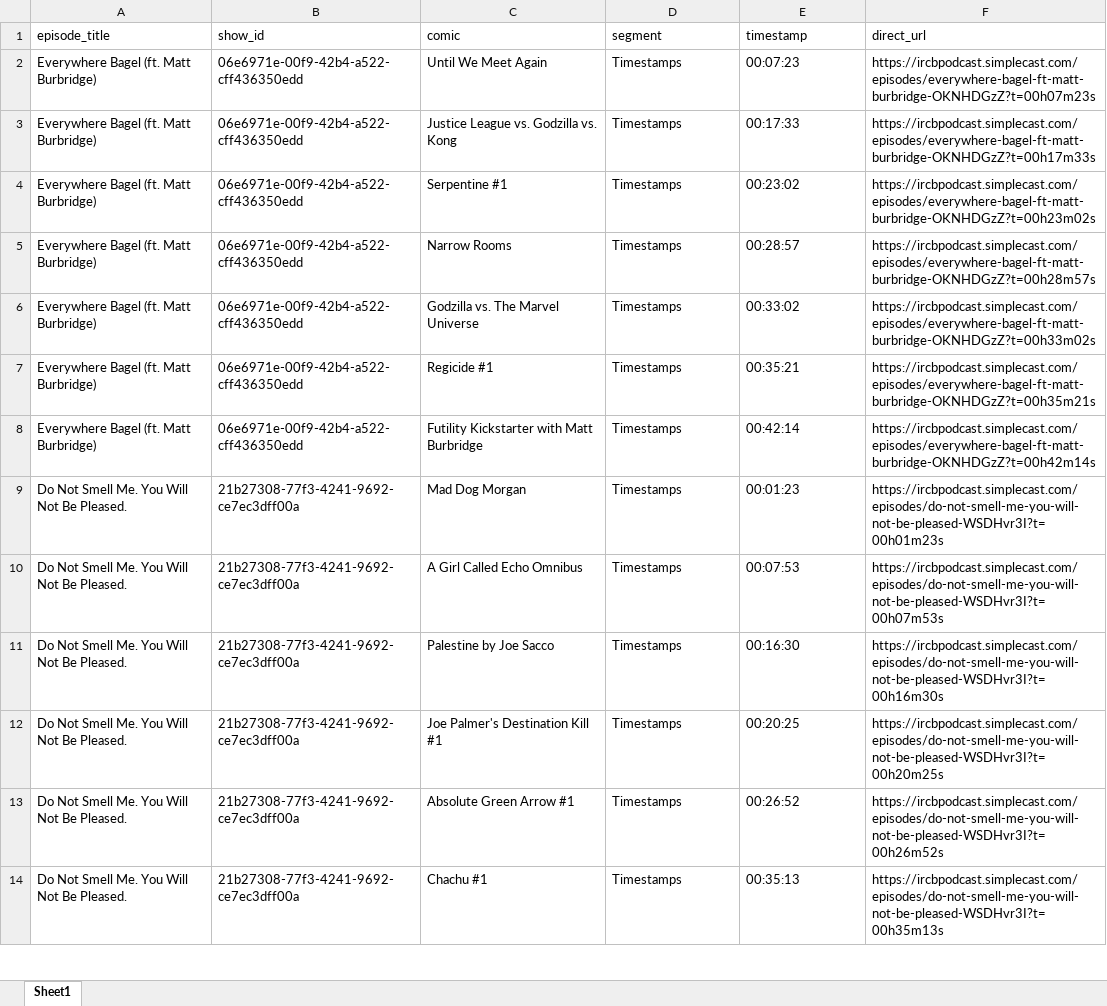
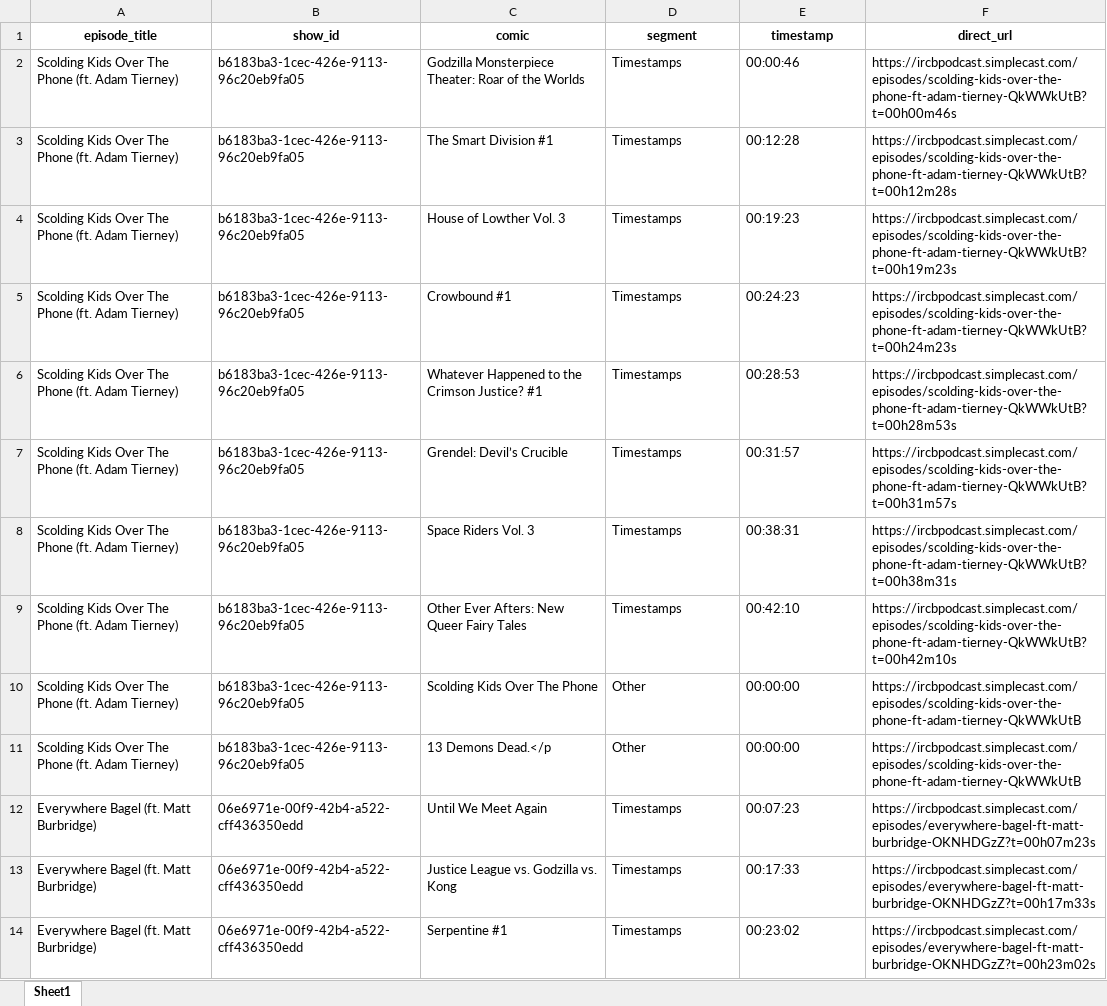
Before and after one commit to sshugars/ircb, an Excel workbook: tables/public_feed_comics.xlsx, sheet Sheet1, drawn as a sheet; only a part is shown; the shorter side is filled out with more unchanged rows; values as stored, in another font and other column widths than the file's, no borders; the diff names each change by its address in the sheet, - before the commit and + after, or states it on an @@ line.

```diff
--- a/tables/public_feed_comics.xlsx (sheet Sheet1)
+++ b/tables/public_feed_comics.xlsx (sheet Sheet1)
@@ A1:F1 bold: off → on, alignment: left → center @@
+row 2: Scolding Kids Over The Phone (ft. Adam Tierney) | b6183ba3-1cec-426e-9113-96c20eb9fa05 | Godzilla Monsterpiece Theater: Roar of the Worlds | Timestamps | 00:00:46 | https://ircbpodcast.simplecast.com/episodes/scolding-kids-over-the-phone-ft-adam-tierney-QkWWkUtB?t=00h00m46s
+row 3: Scolding Kids Over The Phone (ft. Adam Tierney) | b6183ba3-1cec-426e-9113-96c20eb9fa05 | The Smart Division #1 | Timestamps | 00:12:28 | https://ircbpodcast.simplecast.com/episodes/scolding-kids-over-the-phone-ft-adam-tierney-QkWWkUtB?t=00h12m28s
+row 4: Scolding Kids Over The Phone (ft. Adam Tierney) | b6183ba3-1cec-426e-9113-96c20eb9fa05 | House of Lowther Vol. 3 | Timestamps | 00:19:23 | https://ircbpodcast.simplecast.com/episodes/scolding-kids-over-the-phone-ft-adam-tierney-QkWWkUtB?t=00h19m23s
+row 5: Scolding Kids Over The Phone (ft. Adam Tierney) | b6183ba3-1cec-426e-9113-96c20eb9fa05 | Crowbound #1 | Timestamps | 00:24:23 | https://ircbpodcast.simplecast.com/episodes/scolding-kids-over-the-phone-ft-adam-tierney-QkWWkUtB?t=00h24m23s
+row 6: Scolding Kids Over The Phone (ft. Adam Tierney) | b6183ba3-1cec-426e-9113-96c20eb9fa05 | Whatever Happened to the Crimson Justice? #1 | Timestamps | 00:28:53 | https://ircbpodcast.simplecast.com/episodes/scolding-kids-over-the-phone-ft-adam-tierney-QkWWkUtB?t=00h28m53s
+row 7: Scolding Kids Over The Phone (ft. Adam Tierney) | b6183ba3-1cec-426e-9113-96c20eb9fa05 | Grendel: Devil’s Crucible | Timestamps | 00:31:57 | https://ircbpodcast.simplecast.com/episodes/scolding-kids-over-the-phone-ft-adam-tierney-QkWWkUtB?t=00h31m57s
+row 8: Scolding Kids Over The Phone (ft. Adam Tierney) | b6183ba3-1cec-426e-9113-96c20eb9fa05 | Space Riders Vol. 3 | Timestamps | 00:38:31 | https://ircbpodcast.simplecast.com/episodes/scolding-kids-over-the-phone-ft-adam-tierney-QkWWkUtB?t=00h38m31s
+row 9: Scolding Kids Over The Phone (ft. Adam Tierney) | b6183ba3-1cec-426e-9113-96c20eb9fa05 | Other Ever Afters: New Queer Fairy Tales | Timestamps | 00:42:10 | https://ircbpodcast.simplecast.com/episodes/scolding-kids-over-the-phone-ft-adam-tierney-QkWWkUtB?t=00h42m10s
+row 10: Scolding Kids Over The Phone (ft. Adam Tierney) | b6183ba3-1cec-426e-9113-96c20eb9fa05 | Scolding Kids Over The Phone | Other | 00:00:00 | https://ircbpodcast.simplecast.com/episodes/scolding-kids-over-the-phone-ft-adam-tierney-QkWWkUtB
+row 11: Scolding Kids Over The Phone (ft. Adam Tierney) | b6183ba3-1cec-426e-9113-96c20eb9fa05 | 13 Demons Dead.</p | Other | 00:00:00 | https://ircbpodcast.simplecast.com/episodes/scolding-kids-over-the-phone-ft-adam-tierney-QkWWkUtB
```
Also changed, not shown: tables/all_episodes.xlsx, 1 other file.
